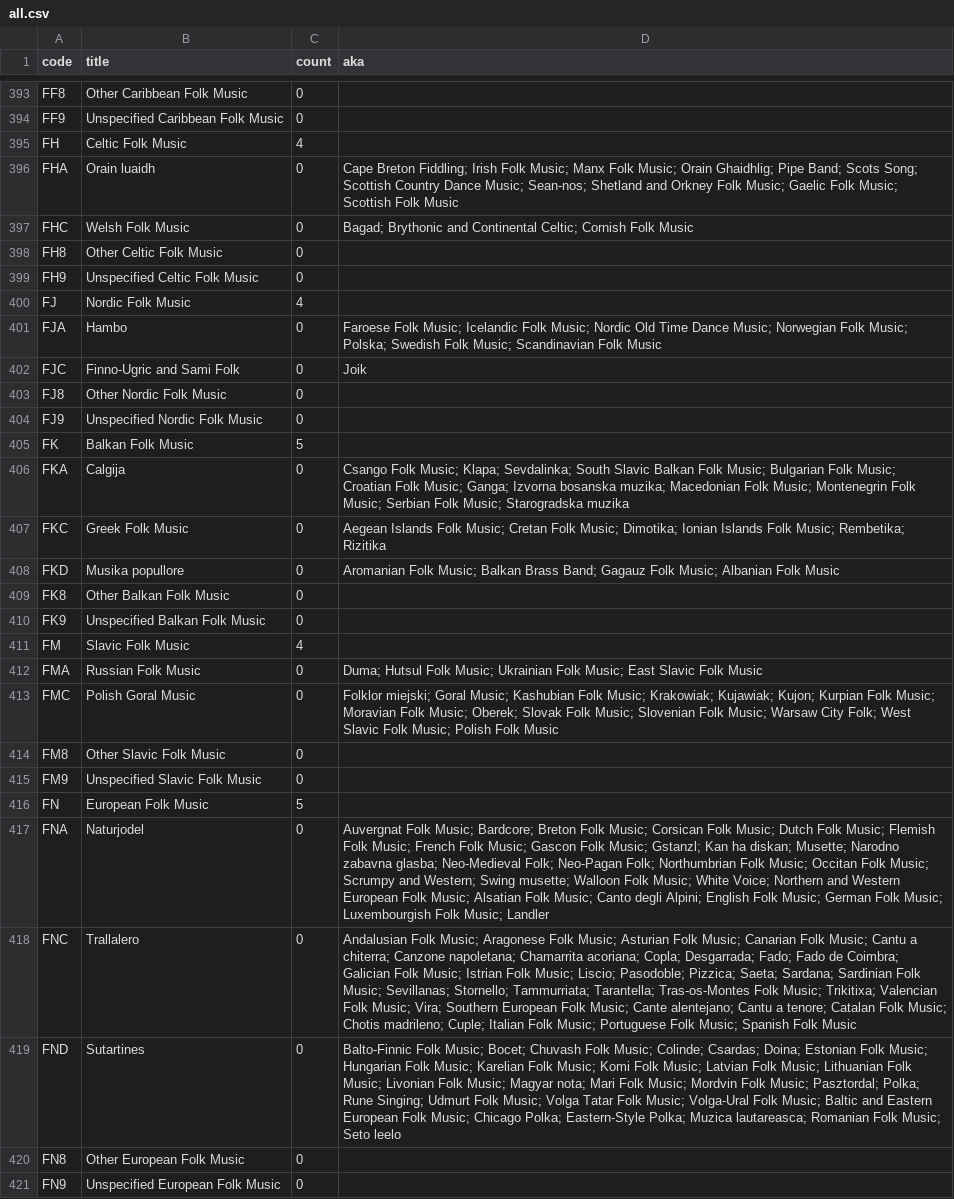
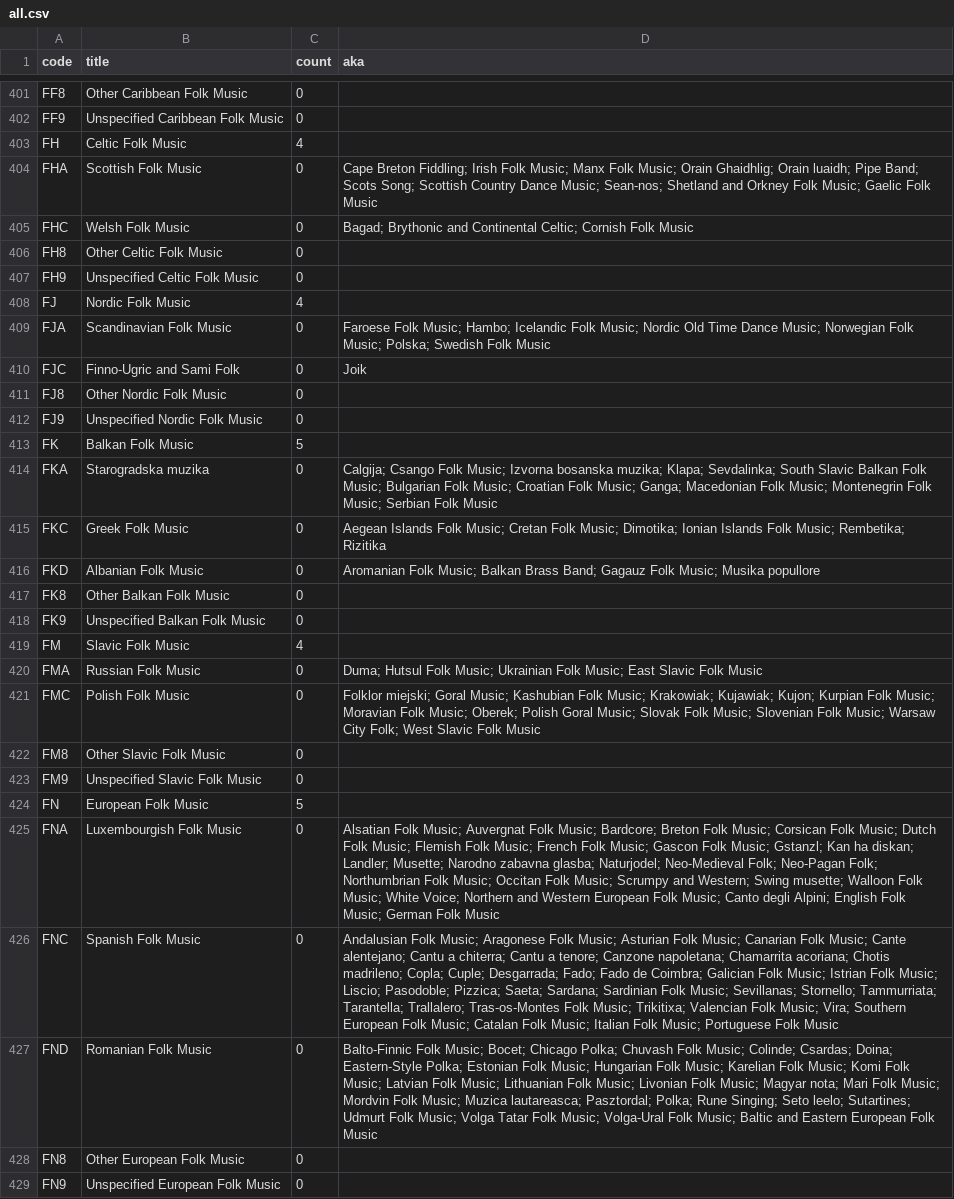
Before and after one commit to elliotchance/clade, a CSV file: all.csv, drawn as a sheet; only a part is shown, gaps mark what is left out; addresses are those after the commit; the diff covers the shown part only; the diff names each change by its address in the sheet, - before the commit and + after, or states it on an @@ line.

```diff
--- a/all.csv
+++ b/all.csv
-B404 (title): Orain luaidh
+B404 (title): Scottish Folk Music
-D404 (aka): …Orain Ghaidhlig; Pipe Band; Scots Song; Scottish Country Dance Music; Sean-nos; Shetland and Orkney Folk Music; Gaelic Folk Music; Scottish Folk Music
+D404 (aka): …Orain Ghaidhlig; Orain luaidh; Pipe Band; Scots Song; Scottish Country Dance Music; Sean-nos; Shetland and Orkney Folk Music; Gaelic Folk Music
-B409 (title): Hambo
+B409 (title): Scandinavian Folk Music
-D409 (aka): …Folk Music; Icelandic Folk Music; Nordic Old Time Dance Music; Norwegian Folk Music; Polska; Swedish Folk Music; Scandinavian Folk Music
+D409 (aka): …Folk Music; Hambo; Icelandic Folk Music; Nordic Old Time Dance Music; Norwegian Folk Music; Polska; Swedish Folk Music
-B414 (title): Calgija
+B414 (title): Starogradska muzika
-D414 (aka): Csango Folk Music; Klapa; Sevdalinka; South Slavic Balkan Folk Music; Bulgarian Folk Music; Croatian Folk Music; Ganga; Izvorna bosanska muzika; Macedonian Folk Music; Montenegrin Folk Music; Serbian Folk Music; Starogradska muzika
+D414 (aka): Calgija; Csango Folk Music; Izvorna bosanska muzika; Klapa; Sevdalinka; South Slavic Balkan Folk Music; Bulgarian Folk Music; Croatian Folk Music; Ganga; Macedonian Folk Music; Montenegrin Folk Music; Serbian Folk Music
-B416 (title): Musika popullore
+B416 (title): Albanian Folk Music
-D416 (aka): …Folk Music; Albanian Folk Music
+D416 (aka): …Folk Music; Musika popullore
-B421 (title): Polish Goral Music
+B421 (title): Polish Folk Music
-D421 (aka): …Music; Oberek; Slovak Folk Music; Slovenian Folk Music; Warsaw City Folk; West Slavic Folk Music; Polish Folk Music
+D421 (aka): …Music; Oberek; Polish Goral Music; Slovak Folk Music; Slovenian Folk Music; Warsaw City Folk; West Slavic Folk Music
-B425 (title): Naturjodel
+B425 (title): Luxembourgish Folk Music
-D425 (aka): Auvergnat Folk Music; Bardcore; Breton Folk Music; Corsican Folk Music; Dutch Folk Music; Flemish Folk Music; French Folk Music; Gascon Folk Music; Gstanzl; Kan ha diskan; Musette; Narodno zabavna glasba; Neo-Medieval Folk; Neo-Pagan Folk; Northumbrian Folk Music; Occitan Folk Music; Scrumpy and Western; Swing musette; Walloon Folk Music; White Voice; Northern and Western European Folk Music; Alsatian Folk Music; Canto degli Alpini; English Folk Music; German Folk Music; Luxembourgish Folk Music; Landler
+D425 (aka): Alsatian Folk Music; Auvergnat Folk Music; Bardcore; Breton Folk Music; Corsican Folk Music; Dutch Folk Music; Flemish Folk Music; French Folk Music; Gascon Folk Music; Gstanzl; Kan ha diskan; Landler; Musette; Narodno zabavna glasba; Naturjodel; Neo-Medieval Folk; Neo-Pagan Folk; Northumbrian Folk Music; Occitan Folk Music; Scrumpy and Western; Swing musette; Walloon Folk Music; White Voice; Northern and Western European Folk Music; Canto degli Alpini; English Folk Music; German Folk Music
-B426 (title): Trallalero
+B426 (title): Spanish Folk Music
-D426 (aka): …Folk Music; Cantu a chiterra; Canzone napoletana; Chamarrita acoriana; Copla; Desgarrada; Fado; Fado de Coimbra; Galician Folk Music; Istrian Folk Music; Liscio; Pasodoble; Pizzica; Saeta; Sardana; Sardinian Folk Music; Sevillanas; Stornello; Tammurriata; Tarantella; Tras-os-Montes Folk Music; Trikitixa; Valencian Folk Music; Vira; Southern European Folk Music; Cante alentejano; Cantu a tenore; Catalan Folk Music; Chotis madrileno; Cuple; Italian Folk Music; Portuguese Folk Music; Spanish Folk Music
+D426 (aka): …Folk Music; Cante alentejano; Cantu a chiterra; Cantu a tenore; Canzone napoletana; Chamarrita acoriana; Chotis madrileno; Copla; Cuple; Desgarrada; Fado; Fado de Coimbra; Galician Folk Music; Istrian Folk Music; Liscio; Pasodoble; Pizzica; Saeta; Sardana; Sardinian Folk Music; Sevillanas; Stornello; Tammurriata; Tarantella; Trallalero; Tras-os-Montes Folk Music; Trikitixa; Valencian Folk Music; Vira; Southern European Folk Music; Catalan Folk Music; Italian Folk Music; Portuguese Folk Music
-B427 (title): Sutartines
+B427 (title): Romanian Folk Music
-D427 (aka): …Music; Bocet; Chuvash Folk Music; Colinde; Csardas; Doina; Estonian Folk Music; Hungarian Folk Music; Karelian Folk Music; Komi Folk Music; Latvian Folk Music; Lithuanian Folk Music; Livonian Folk Music; Magyar nota; Mari Folk Music; Mordvin Folk Music; Pasztordal; Polka; Rune Singing; Udmurt Folk Music; Volga Tatar Folk Music; Volga-Ural Folk Music; Baltic and Eastern European Folk Music; Chicago Polka; Eastern-Style Polka; Muzica lautareasca; Romanian Folk Music; Seto leelo
+D427 (aka): …Music; Bocet; Chicago Polka; Chuvash Folk Music; Colinde; Csardas; Doina; Eastern-Style Polka; Estonian Folk Music; Hungarian Folk Music; Karelian Folk Music; Komi Folk Music; Latvian Folk Music; Lithuanian Folk Music; Livonian Folk Music; Magyar nota; Mari Folk Music; Mordvin Folk Music; Muzica lautareasca; Pasztordal; Polka; Rune Singing; Seto leelo; Sutartines; Udmurt Folk Music; Volga Tatar Folk Music; Volga-Ural Folk Music; Baltic and Eastern European Folk Music
```
Also changed, not shown: 8 added rows and 26 edited cells elsewhere in this file, 4 other files.
